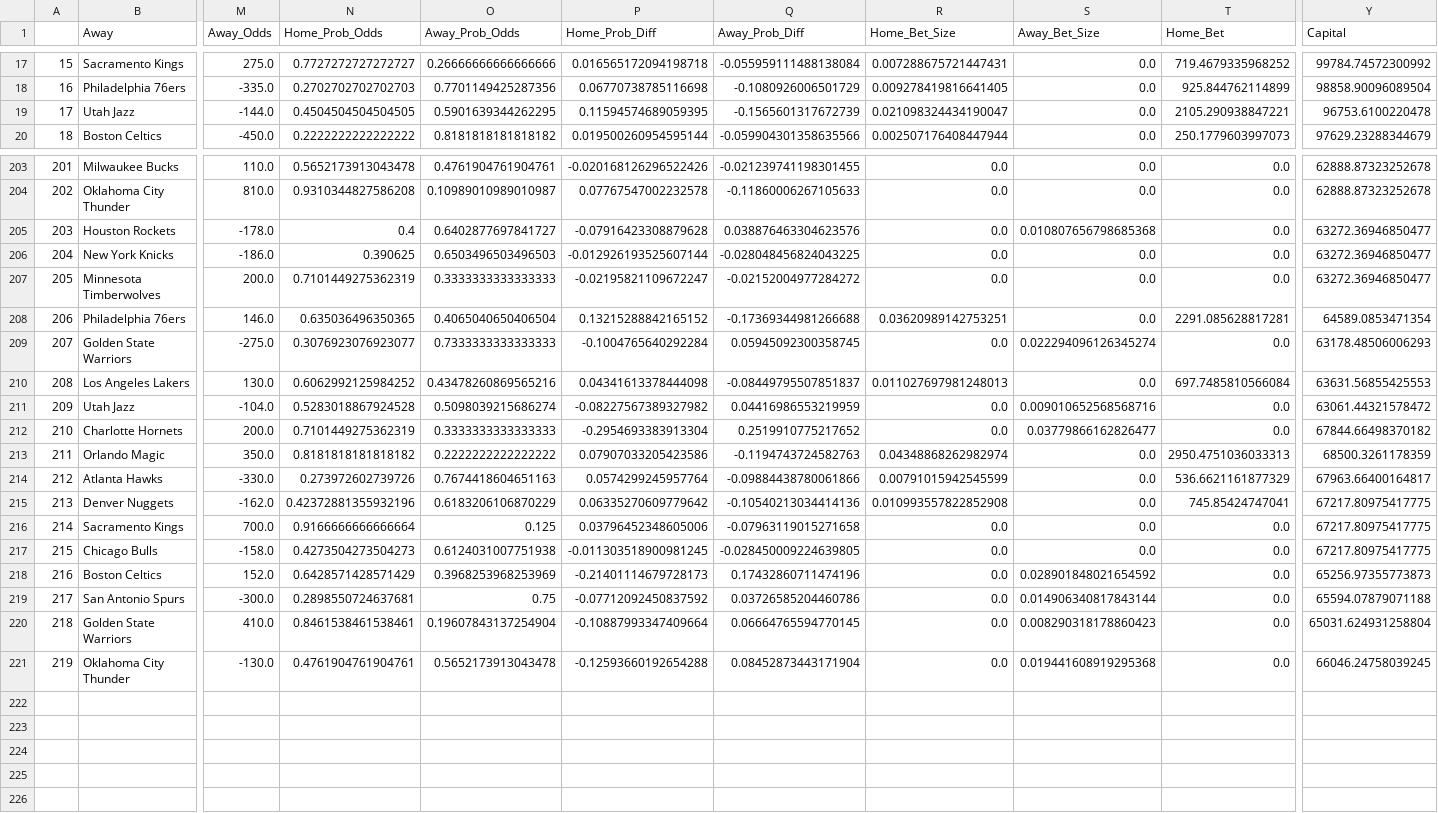
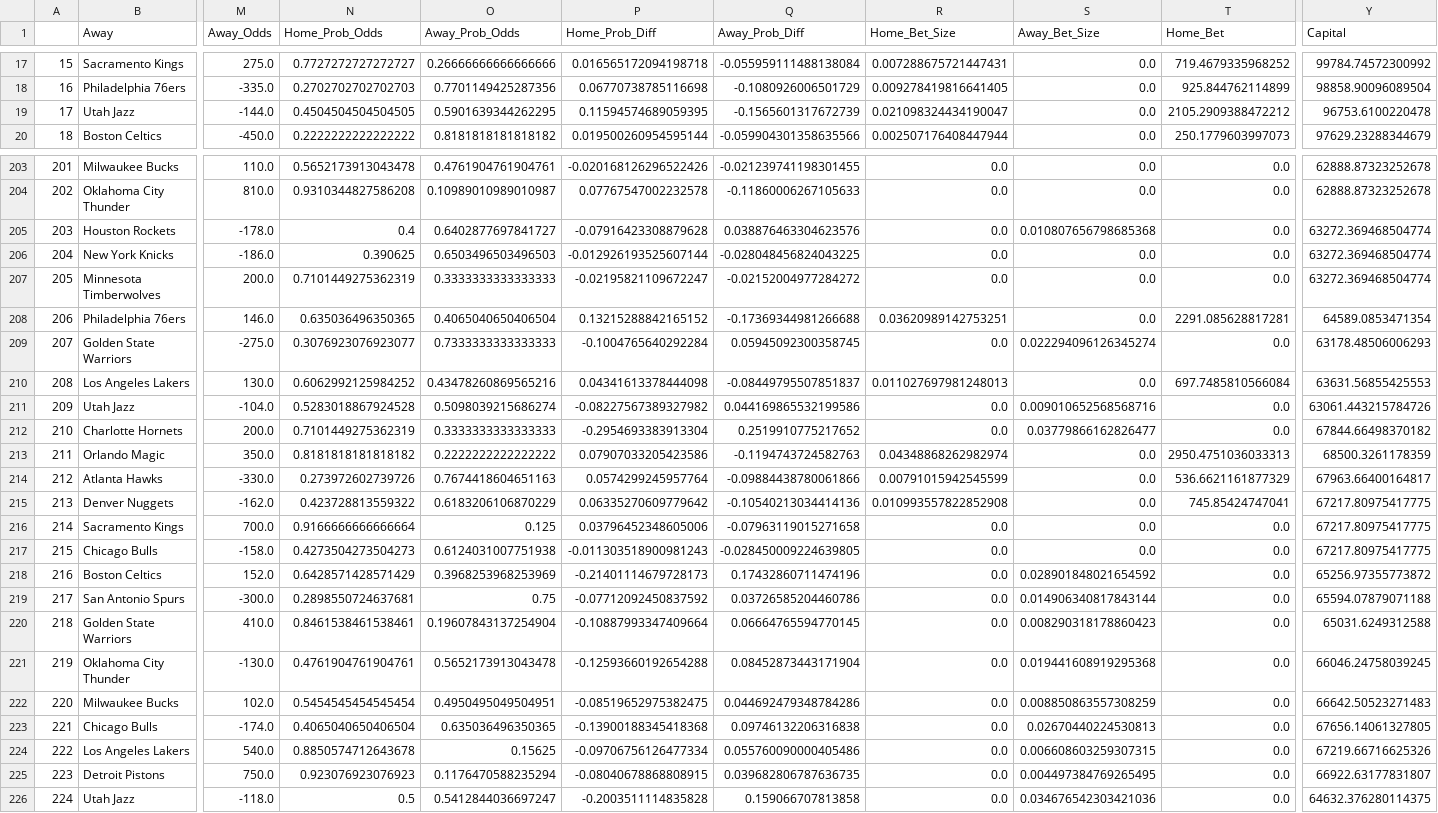
Before and after one commit to hsinger24/NBA-BETTING-V2, a CSV file: In_Season/Data/results_tracker.csv, drawn as a sheet; only a part is shown, gaps mark what is left out; rows hold the shown columns only; the diff covers the shown part only; the diff names each change by its address in the sheet, - before the commit and + after, or states it on an @@ line.

```diff
--- a/In_Season/Data/results_tracker.csv
+++ b/In_Season/Data/results_tracker.csv
-T19 (Home_Bet): 2105.290938847221
+T19 (Home_Bet): 2105.2909388472212
-Y205:Y207 (Capital): 63272.36946850477
+Y205:Y207 (Capital): 63272.369468504774
-Q211 (Away_Prob_Diff): 0.04416986553219959
+Q211 (Away_Prob_Diff): 0.044169865532199586
-Y211 (Capital): 63061.44321578472
+Y211 (Capital): 63061.443215784726
-N215 (Home_Prob_Odds): 0.42372881355932196
+N215 (Home_Prob_Odds): 0.423728813559322
-P217 (Home_Prob_Diff): -0.011303518900981245
+P217 (Home_Prob_Diff): -0.011303518900981243
-Y218 (Capital): 65256.97355773873
+Y218 (Capital): 65256.97355773872
-Y220 (Capital): 65031.624931258804
+Y220 (Capital): 65031.6249312588
+row 222: 220 | Milwaukee Bucks | 102.0 | 0.5454545454545454 | 0.4950495049504951 | -0.08519652975382475 | 0.044692479348784286 | 0.0 | 0.008850863557308259 | 0.0 | 66642.50523271483
+row 223: 221 | Chicago Bulls | -174.0 | 0.4065040650406504 | 0.635036496350365 | -0.13900188345418368 | 0.09746132206316838 | 0.0 | 0.02670440224530813 | 0.0 | 67656.14061327805
+row 224: 222 | Los Angeles Lakers | 540.0 | 0.8850574712643678 | 0.15625 | -0.09706756126477334 | 0.055760090000405486 | 0.0 | 0.006608603259307315 | 0.0 | 67219.66716625326
+row 225: 223 | Detroit Pistons | 750.0 | 0.923076923076923 | 0.1176470588235294 | -0.08040678868808915 | 0.039682806787636735 | 0.0 | 0.004497384769265495 | 0.0 | 66922.63177831807
+row 226: 224 | Utah Jazz | -118.0 | 0.5 | 0.5412844036697247 | -0.2003511114835828 | 0.159066707813858 | 0.0 | 0.034676542303421036 | 0.0 | 64632.376280114375
```
Also changed, not shown: 15 edited cells elsewhere in this file, In_Season/Data/results_tracker_external.csv, In_Season/Data/todays_bets.csv, 1 other file.
